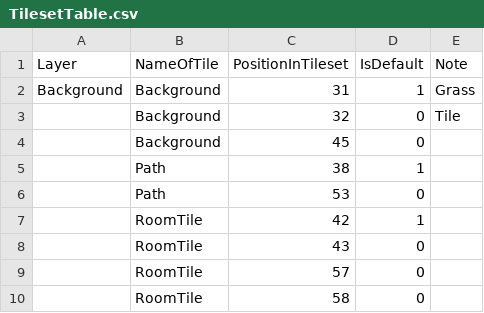
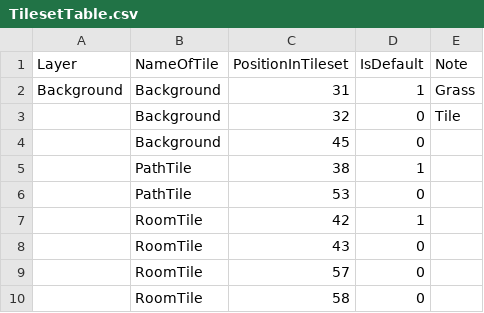
Before and after one commit to GoodAI/BrainSimulator, a CSV file: ToyWorld/World/res/GameActors/Tiles/Tilesets/TilesetTable.csv, drawn as a sheet; only a part is shown.

Commit message:
minor tilesetTable fix and MapLoader refactor

```diff
--- a/ToyWorld/World/res/GameActors/Tiles/Tilesets/TilesetTable.csv
+++ b/ToyWorld/World/res/GameActors/Tiles/Tilesets/TilesetTable.csv
@@ -4,4 +4,4 @@ Background;Background;31;1;Grass
 ;Background;45;0;
-;Path;38;1;
-;Path;53;0;
+;PathTile;38;1;
+;PathTile;53;0;
 ;RoomTile;42;1;
```
Also changed, not shown: 1 other file.
